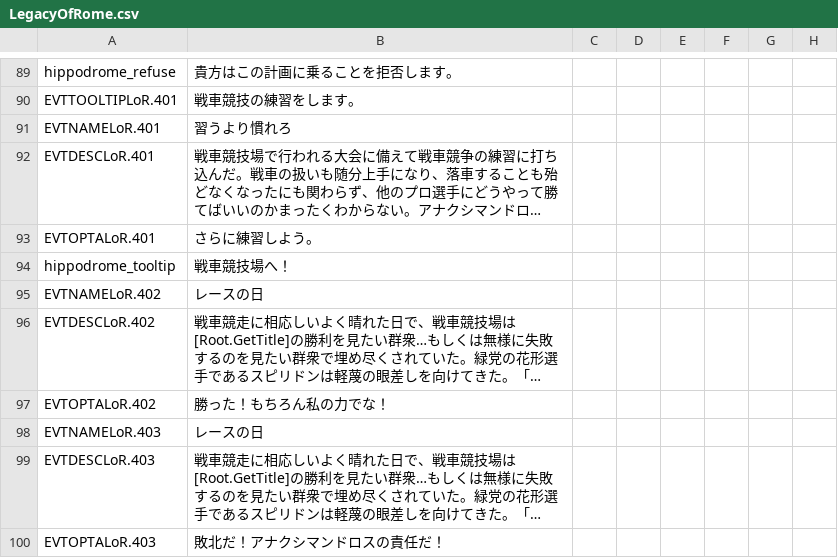
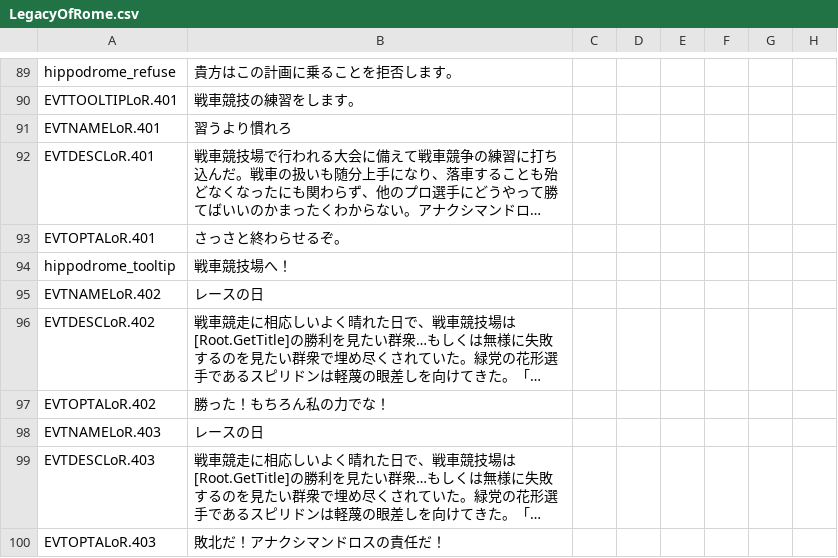
Before and after one commit to matanki-saito/CK2JPModAppendixI, a CSV file: source/localisation/LegacyOfRome.csv, drawn as a sheet; only a part is shown, gaps mark what is left out; long unchanged cells end in …; the diff names each change by its address in the sheet, - before the commit and + after, or states it on an @@ line.

```diff
--- a/source/localisation/LegacyOfRome.csv
+++ b/source/localisation/LegacyOfRome.csv
-B93: さらに練習しよう。
+B93: さっさと終わらせるぞ。
```
Also changed, not shown: source/localisation/ReapersDue.csv, 1 other file.
